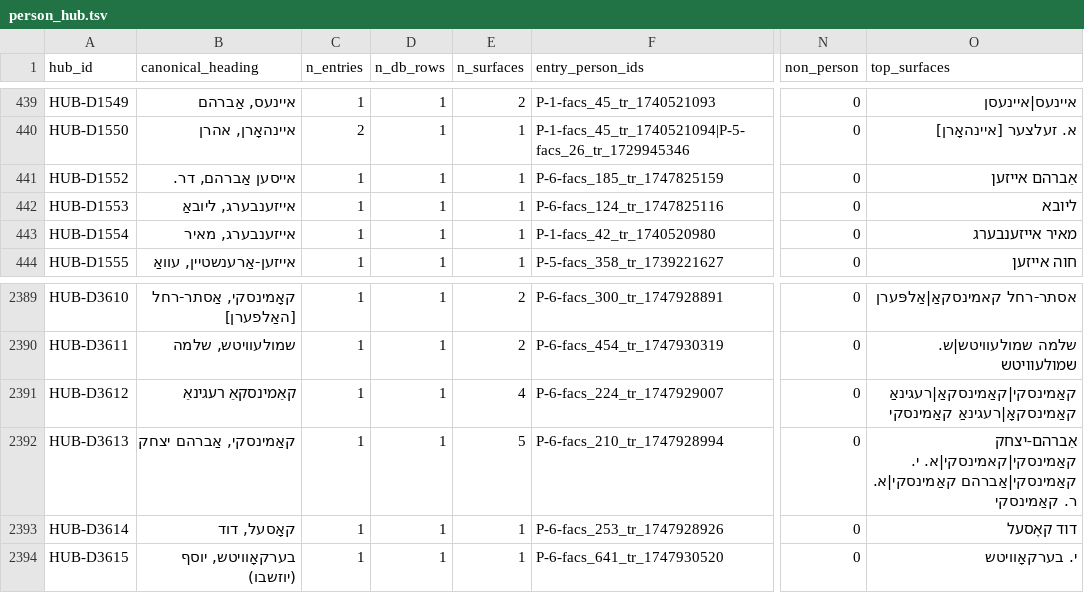
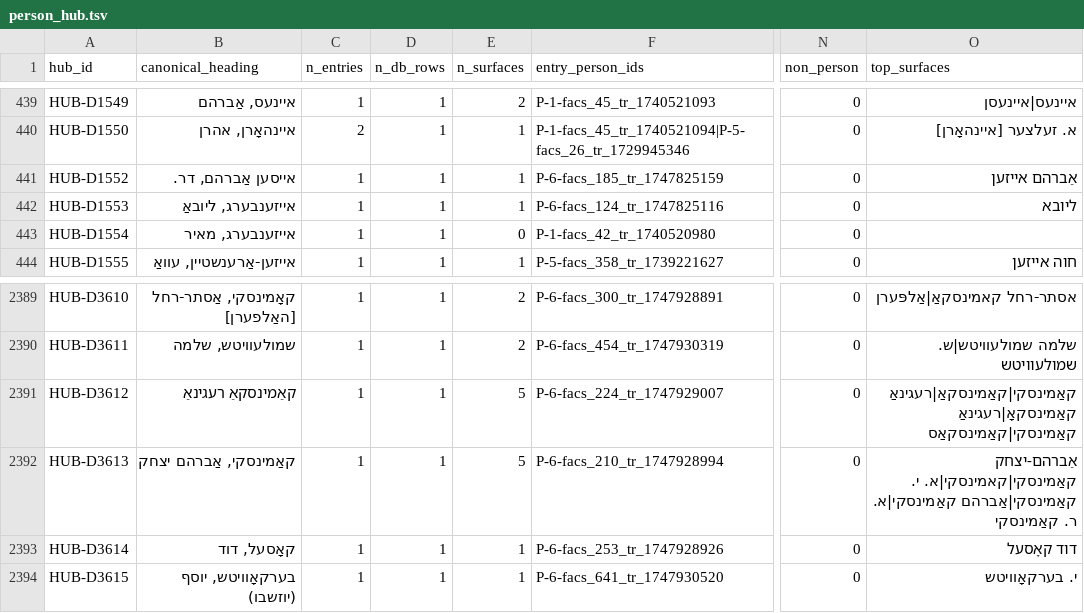
Before and after one commit to sinairusinek/Dybbuk, a TSV file: Zylbercweig/people/person_hub.tsv, drawn as a sheet; only a part is shown, gaps mark what is left out; the diff names each change by its address in the sheet, - before the commit and + after, or states it on an @@ line.

```diff
--- a/Zylbercweig/people/person_hub.tsv
+++ b/Zylbercweig/people/person_hub.tsv
-E443 (n_surfaces): 1
+E443 (n_surfaces): 0
-O443 (top_surfaces): מאיר אייזענבערג
+O443 (top_surfaces): (empty)
-E2391 (n_surfaces): 4
+E2391 (n_surfaces): 5
-O2391 (top_surfaces): קאַמינסקי|קאַמינסקאַ|רעגינאַ קאַמינסקאָ|רעגינאַ קאַמינסקי
+O2391 (top_surfaces): קאַמינסקי|קאַמינסקאַ|רעגינאַ קאַמינסקאָ|רעגינאַ קאַמינסקי|קאַמינסקאַס
```
Also changed, not shown: Zylbercweig/people/derived_mention_alignments.tsv, Zylbercweig/people/mention_surface_rejections.tsv, 6 other files.
